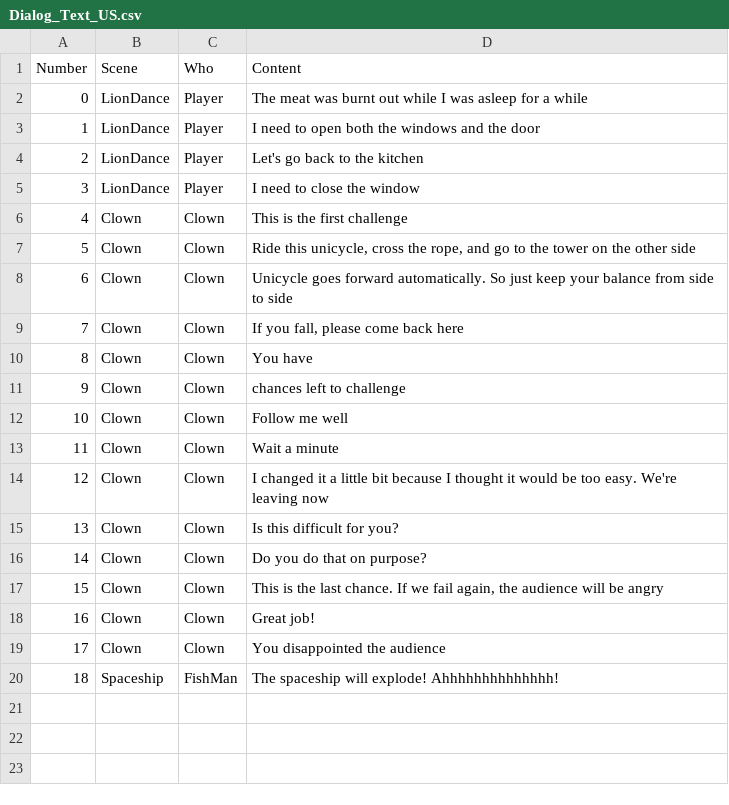
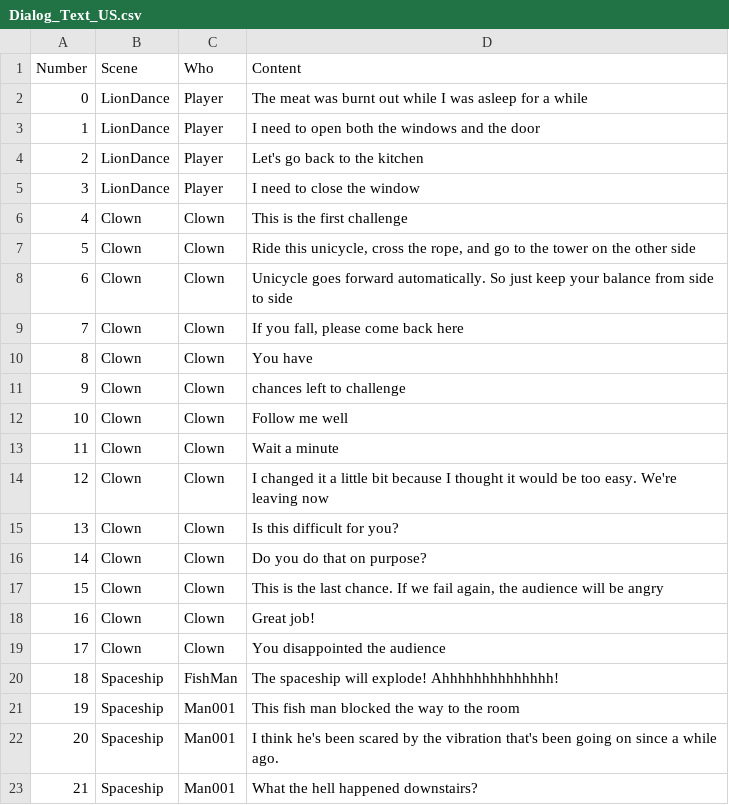
Before and after one commit to zazangkjw/DreamGallery, a CSV file: Assets/StreamingAssets/Dialog_Text_US.csv, drawn as a sheet; the diff names each change by its address in the sheet, - before the commit and + after, or states it on an @@ line.

```diff
--- a/Assets/StreamingAssets/Dialog_Text_US.csv
+++ b/Assets/StreamingAssets/Dialog_Text_US.csv
+row 21: 19 | Spaceship | Man001 | This fish man blocked the way to the room
+row 22: 20 | Spaceship | Man001 | I think he's been scared by the vibration that's been going on since a while ago.
+row 23: 21 | Spaceship | Man001 | What the hell happened downstairs?
```
Also changed, not shown: Assets/StreamingAssets/Dialog_Text_KR.csv, 24 other files.
